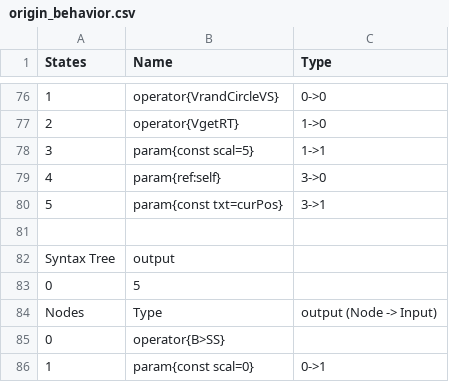
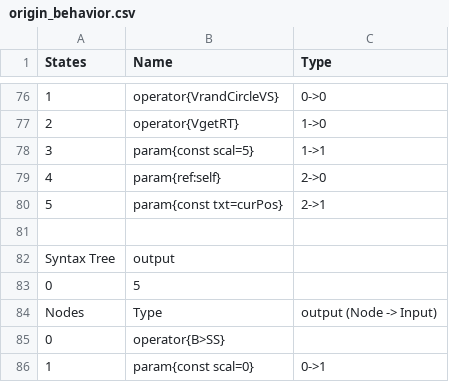
Before and after one commit to galliotgreg/Lumy_Naissance, a CSV file: Assets/Inputs/Species/LTestCost/origin_behavior.csv, drawn as a sheet; only a part is shown, gaps mark what is left out; the diff names each change by its address in the sheet, - before the commit and + after, or states it on an @@ line.

```diff
--- a/Assets/Inputs/Species/LTestCost/origin_behavior.csv
+++ b/Assets/Inputs/Species/LTestCost/origin_behavior.csv
-C79 (Type): 3->0
+C79 (Type): 2->0
-C80 (Type): 3->1
+C80 (Type): 2->1
```
Also changed, not shown: Assets/Inputs/Species/Backup/origin_behavior.csv, Assets/Inputs/Species/LTestCost/prysme_behavior.csv, 6 other files.
